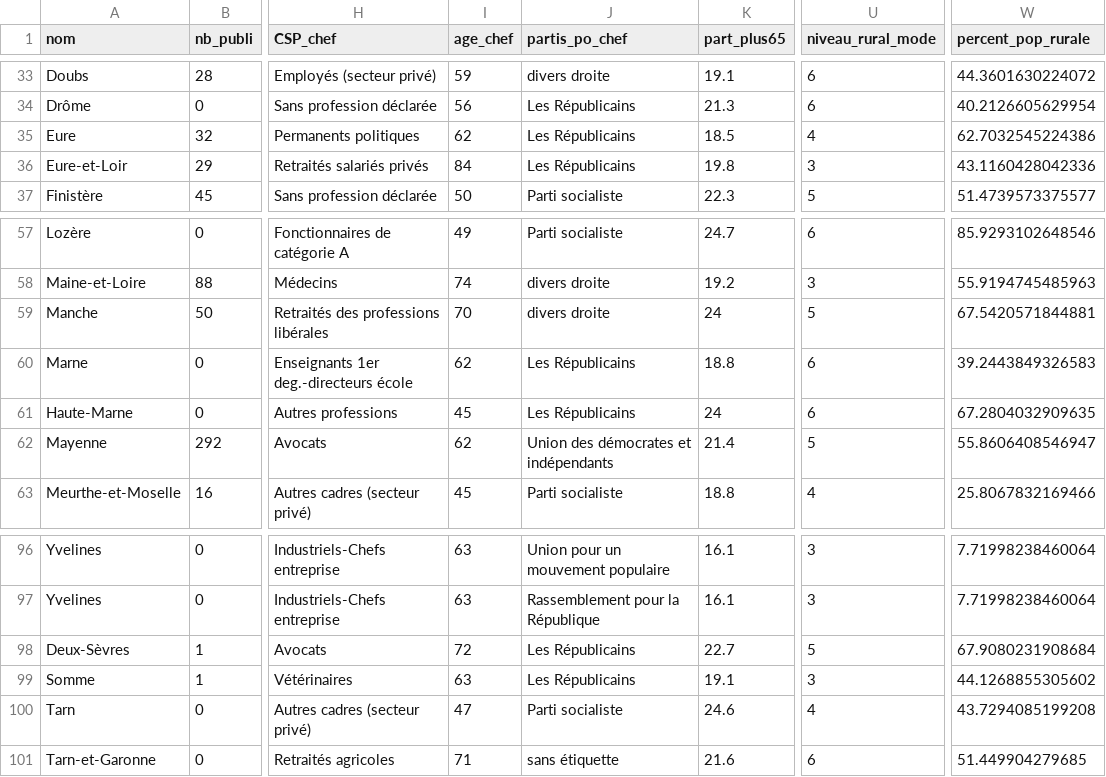
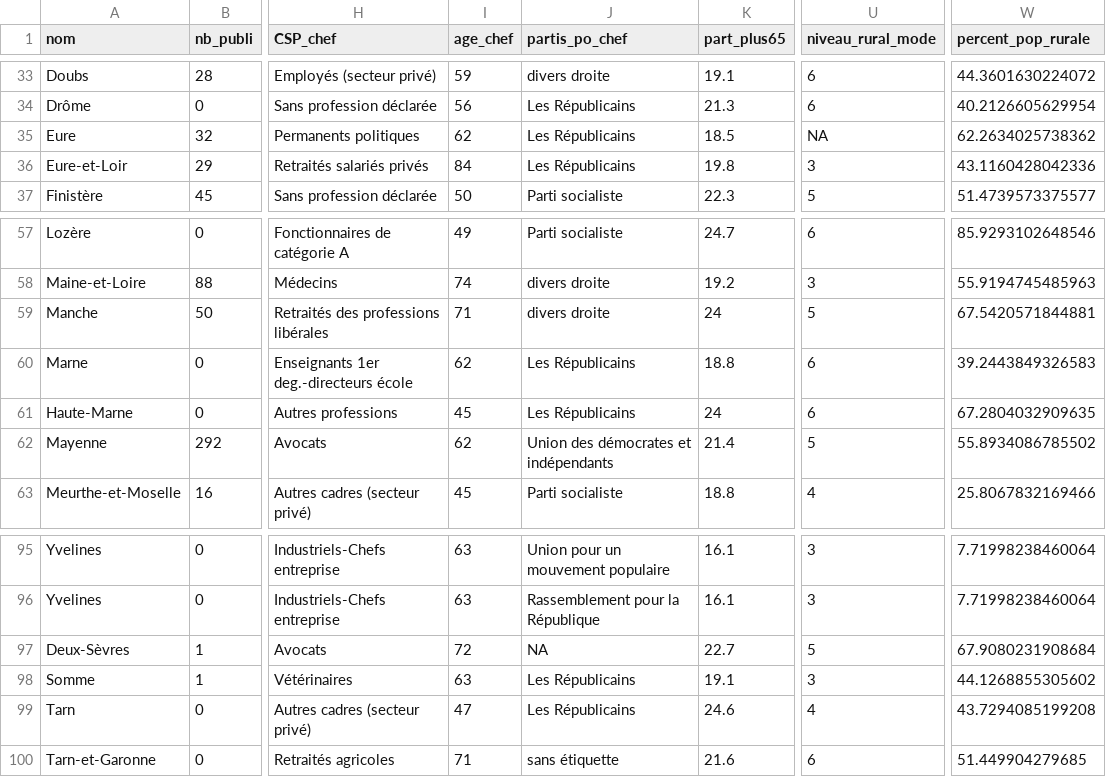
Before and after one commit to DianeThy/ananlyse_situation_opendata, a CSV file: Data/process/departements.csv, drawn as a sheet; only a part is shown, gaps mark what is left out; addresses are those after the commit; the diff covers the shown part only; the diff names each change by its address in the sheet, - before the commit and + after, or states it on an @@ line.

```diff
--- a/Data/process/departements.csv
+++ b/Data/process/departements.csv
-U35 (niveau_rural_mode): 4
+U35 (niveau_rural_mode): NA
-W35 (percent_pop_rurale): 62.7032545224386
+W35 (percent_pop_rurale): 62.2634025738362
-I59 (age_chef): 70
+I59 (age_chef): 71
-W62 (percent_pop_rurale): 55.8606408546947
+W62 (percent_pop_rurale): 55.8934086785502
-J97 (partis_po_chef): Les Républicains
+J97 (partis_po_chef): NA
-J99 (partis_po_chef): Parti socialiste
+J99 (partis_po_chef): Les Républicains
```
Also changed, not shown: 1 added row, 1 removed row and 12 edited cells elsewhere in this file, Data/process/epci.csv, Data/process/regions.csv, 2 other files.
